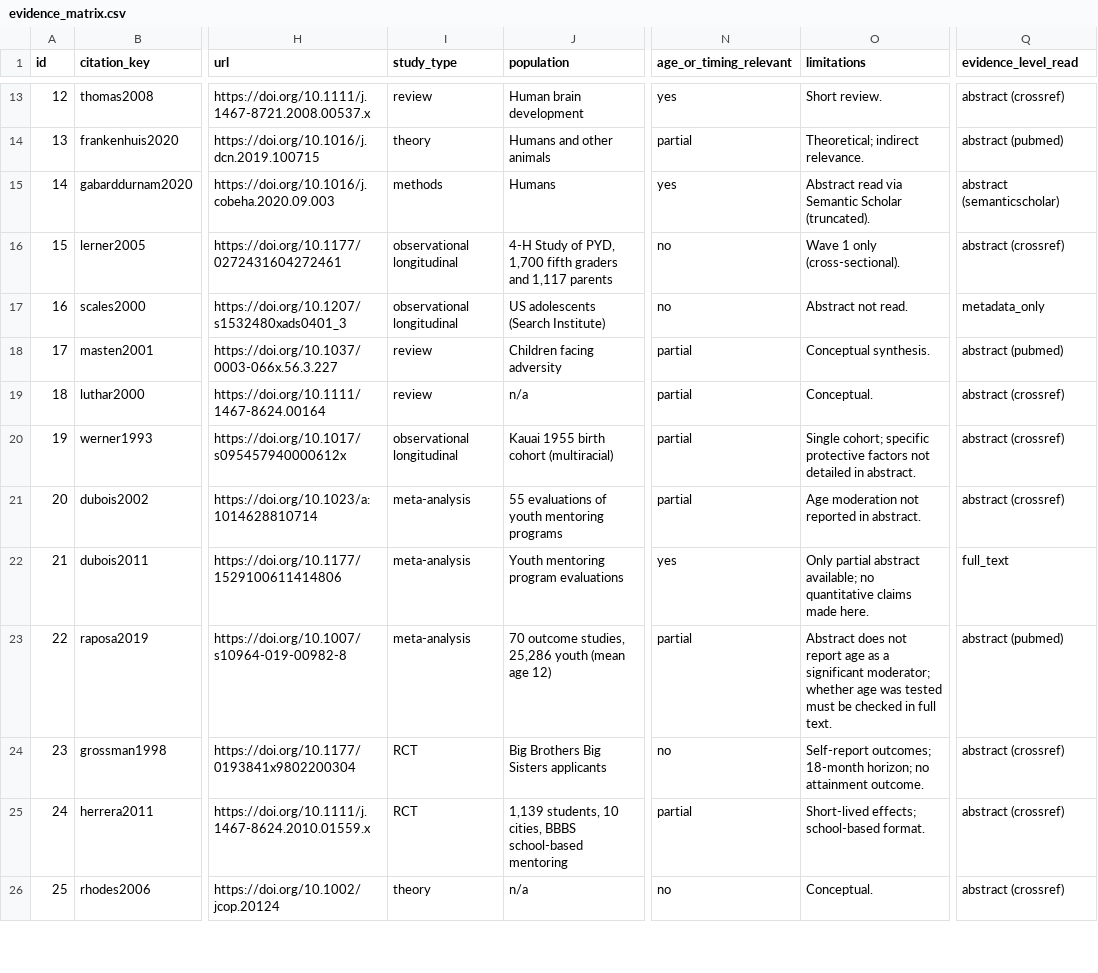
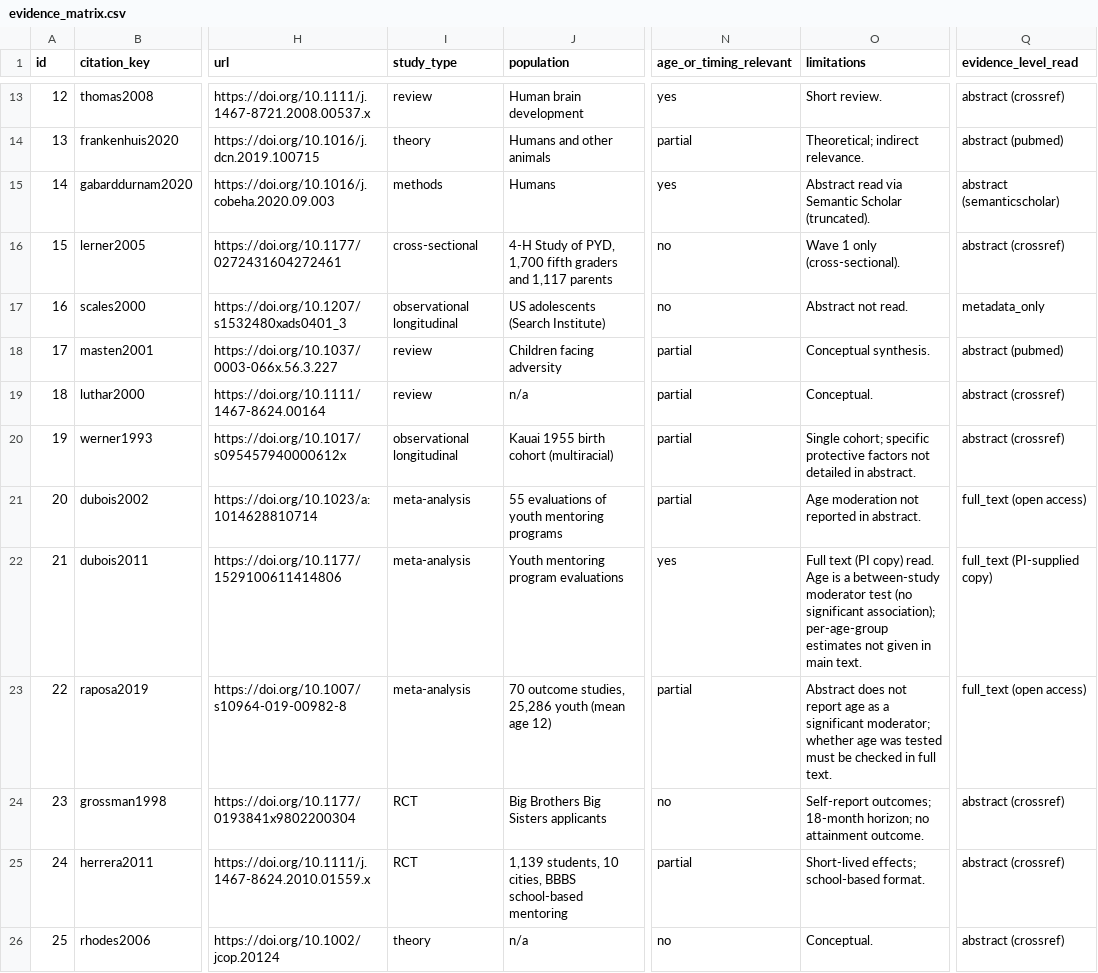
Before and after one commit to JonathanDoanePhD/ai-incident-atlas, a CSV file: turning-point-project/docs/evidence_matrix.csv, drawn as a sheet; only a part is shown, gaps mark what is left out; the diff covers the shown part only; the diff names each change by its address in the sheet, - before the commit and + after, or states it on an @@ line.

```diff
--- a/turning-point-project/docs/evidence_matrix.csv
+++ b/turning-point-project/docs/evidence_matrix.csv
-I16 (study_type): observational longitudinal
+I16 (study_type): cross-sectional
-Q21 (evidence_level_read): abstract (crossref)
+Q21 (evidence_level_read): full_text (open access)
-O22 (limitations): Only partial abstract available; no quantitative claims made here.
+O22 (limitations): Full text (PI copy) read. Age is a between-study moderator test (no significant association); per-age-group estimates not given in main text.
-Q22 (evidence_level_read): full_text
+Q22 (evidence_level_read): full_text (PI-supplied copy)
-Q23 (evidence_level_read): abstract (pubmed)
+Q23 (evidence_level_read): full_text (open access)
```
Also changed, not shown: 16 edited cells elsewhere in this file, turning-point-project/docs/fulltext_age_moderation.csv, 45 other files.
